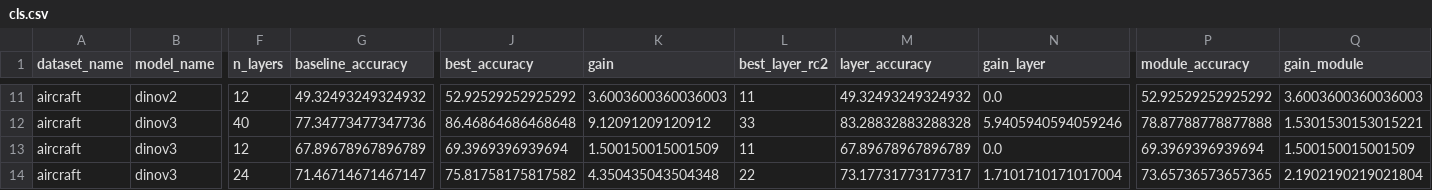
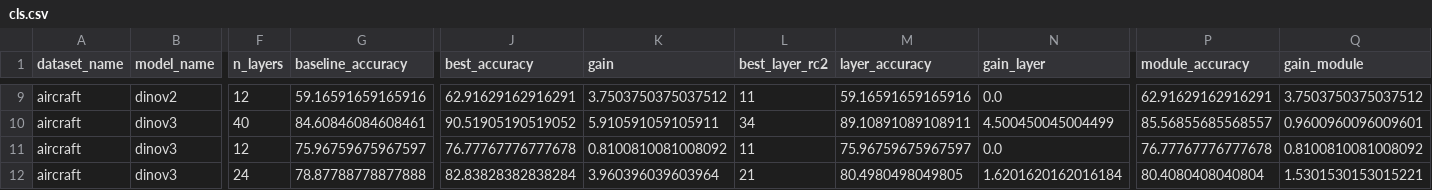
Before and after one commit to ambroiseodt/waldo, a CSV file: results/analysis/cls.csv, drawn as a sheet; only a part is shown, gaps mark what is left out; addresses are those after the commit; the diff covers the shown part only; the diff names each change by its address in the sheet, - before the commit and + after, or states it on an @@ line.

```diff
--- a/results/analysis/cls.csv
+++ b/results/analysis/cls.csv
-G9 (baseline_accuracy): 49.32493249324932
+G9 (baseline_accuracy): 59.16591659165916
-J9 (best_accuracy): 52.92529252925292
+J9 (best_accuracy): 62.91629162916291
-K9 (gain): 3.6003600360036003
+K9 (gain): 3.7503750375037512
-M9 (layer_accuracy): 49.32493249324932
+M9 (layer_accuracy): 59.16591659165916
-P9 (module_accuracy): 52.92529252925292
+P9 (module_accuracy): 62.91629162916291
-Q9 (gain_module): 3.6003600360036003
+Q9 (gain_module): 3.7503750375037512
-G10 (baseline_accuracy): 77.34773477347736
+G10 (baseline_accuracy): 84.60846084608461
-J10 (best_accuracy): 86.46864686468648
+J10 (best_accuracy): 90.51905190519052
-K10 (gain): 9.12091209120912
+K10 (gain): 5.910591059105911
-L10 (best_layer_rc2): 33
+L10 (best_layer_rc2): 34
-M10 (layer_accuracy): 83.28832883288328
+M10 (layer_accuracy): 89.10891089108911
-N10 (gain_layer): 5.9405940594059246
+N10 (gain_layer): 4.500450045004499
-P10 (module_accuracy): 78.87788778877888
+P10 (module_accuracy): 85.56855685568557
-Q10 (gain_module): 1.5301530153015221
+Q10 (gain_module): 0.9600960096009601
-G11 (baseline_accuracy): 67.89678967896789
+G11 (baseline_accuracy): 75.96759675967597
-J11 (best_accuracy): 69.3969396939694
+J11 (best_accuracy): 76.77767776777678
-K11 (gain): 1.500150015001509
+K11 (gain): 0.8100810081008092
-M11 (layer_accuracy): 67.89678967896789
+M11 (layer_accuracy): 75.96759675967597
-P11 (module_accuracy): 69.3969396939694
+P11 (module_accuracy): 76.77767776777678
-Q11 (gain_module): 1.500150015001509
+Q11 (gain_module): 0.8100810081008092
-G12 (baseline_accuracy): 71.46714671467147
+G12 (baseline_accuracy): 78.87788778877888
-J12 (best_accuracy): 75.81758175817582
+J12 (best_accuracy): 82.83828382838284
-K12 (gain): 4.350435043504348
+K12 (gain): 3.960396039603964
-L12 (best_layer_rc2): 22
+L12 (best_layer_rc2): 21
-M12 (layer_accuracy): 73.17731773177317
+M12 (layer_accuracy): 80.4980498049805
-N12 (gain_layer): 1.7101710171017004
+N12 (gain_layer): 1.6201620162016184
-P12 (module_accuracy): 73.65736573657365
+P12 (module_accuracy): 80.4080408040804
-Q12 (gain_module): 2.1902190219021804
+Q12 (gain_module): 1.5301530153015221
```
Also changed, not shown: 5 removed rows and 87 edited cells elsewhere in this file, 7 other files.
